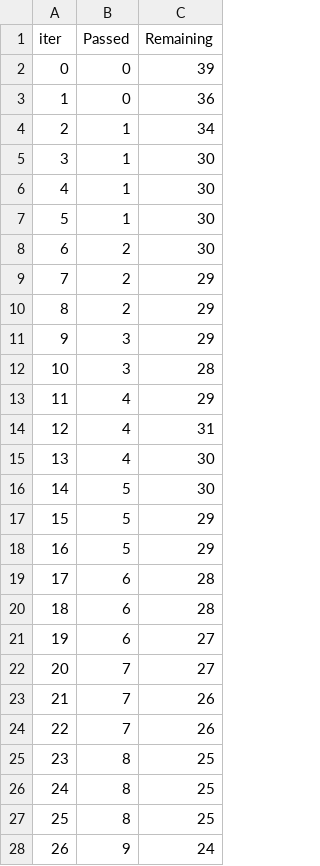
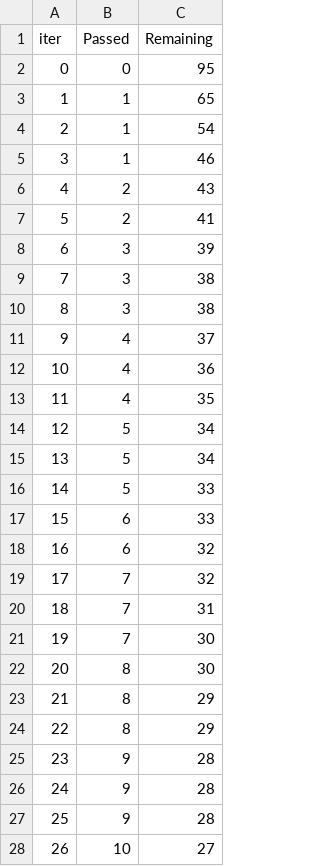
Before and after one commit to jaiminjariwala/ML_Project, a TSV file: catboost_info/time_left.tsv, drawn as a sheet; only a part is shown; the diff covers the shown part only.

```diff
--- a/catboost_info/time_left.tsv
+++ b/catboost_info/time_left.tsv
@@ -1,28 +1,28 @@
 iter	Passed	Remaining
-0	0	39
-1	0	36
-2	1	34
-3	1	30
-4	1	30
-5	1	30
-6	2	30
-7	2	29
-8	2	29
-9	3	29
-10	3	28
-11	4	29
-12	4	31
-13	4	30
-14	5	30
-15	5	29
-16	5	29
-17	6	28
-18	6	28
-19	6	27
-20	7	27
-21	7	26
-22	7	26
-23	8	25
-24	8	25
-25	8	25
-26	9	24
+0	0	95
+1	1	65
+2	1	54
+3	1	46
+4	2	43
+5	2	41
+6	3	39
+7	3	38
+8	3	38
+9	4	37
+10	4	36
+11	4	35
+12	5	34
+13	5	34
+14	5	33
+15	6	33
+16	6	32
+17	7	32
+18	7	31
+19	7	30
+20	8	30
+21	8	29
+22	8	29
+23	9	28
+24	9	28
+25	9	28
+26	10	27
```
Also changed, not shown: 68 edited cells elsewhere in this file, 3 other files.
